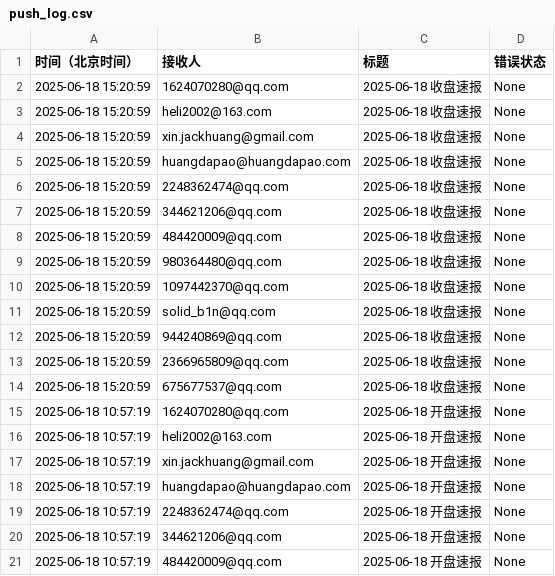
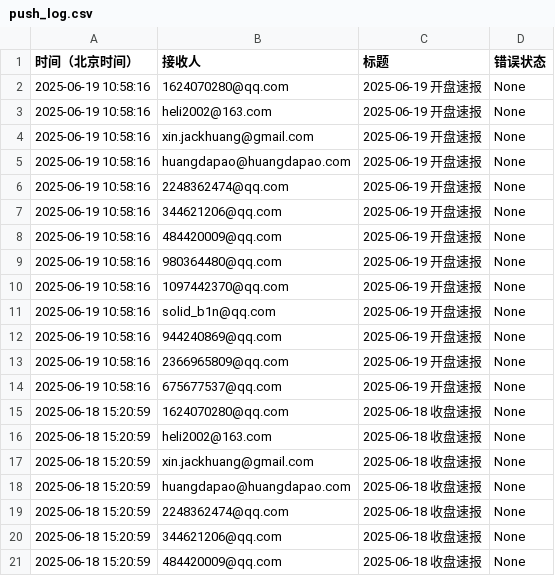
Before and after one commit to cmdSTARMO/market_repo, a CSV file: push_log.csv, drawn as a sheet; only a part is shown; the shorter side is filled out with more unchanged rows; the diff names each change by its address in the sheet, - before the commit and + after, or states it on an @@ line.

```diff
--- a/push_log.csv
+++ b/push_log.csv
+row 2: 2025-06-19 10:58:16 | 1624070280@qq.com | 2025-06-19 开盘速报 | None
+row 3: 2025-06-19 10:58:16 | heli2002@163.com | 2025-06-19 开盘速报 | None
+row 4: 2025-06-19 10:58:16 | xin.jackhuang@gmail.com | 2025-06-19 开盘速报 | None
+row 5: 2025-06-19 10:58:16 | huangdapao@huangdapao.com | 2025-06-19 开盘速报 | None
+row 6: 2025-06-19 10:58:16 | 2248362474@qq.com | 2025-06-19 开盘速报 | None
+row 7: 2025-06-19 10:58:16 | 344621206@qq.com | 2025-06-19 开盘速报 | None
+row 8: 2025-06-19 10:58:16 | 484420009@qq.com | 2025-06-19 开盘速报 | None
+row 9: 2025-06-19 10:58:16 | 980364480@qq.com | 2025-06-19 开盘速报 | None
+row 10: 2025-06-19 10:58:16 | 1097442370@qq.com | 2025-06-19 开盘速报 | None
+row 11: 2025-06-19 10:58:16 | solid_b1n@qq.com | 2025-06-19 开盘速报 | None
+row 12: 2025-06-19 10:58:16 | 944240869@qq.com | 2025-06-19 开盘速报 | None
+row 13: 2025-06-19 10:58:16 | 2366965809@qq.com | 2025-06-19 开盘速报 | None
+row 14: 2025-06-19 10:58:16 | 675677537@qq.com | 2025-06-19 开盘速报 | None
```
Also changed, not shown: market_data/富时墨西哥-FTMEX.csv, market_data/日经225-N225.csv, 29 other files.
